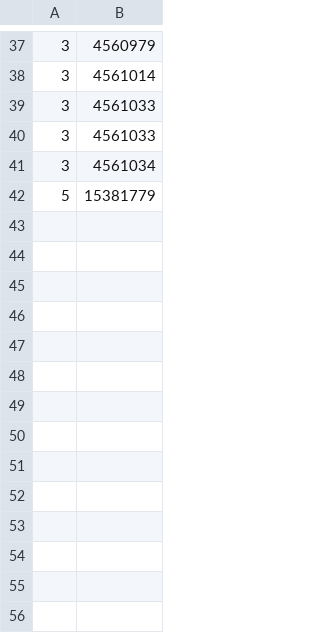
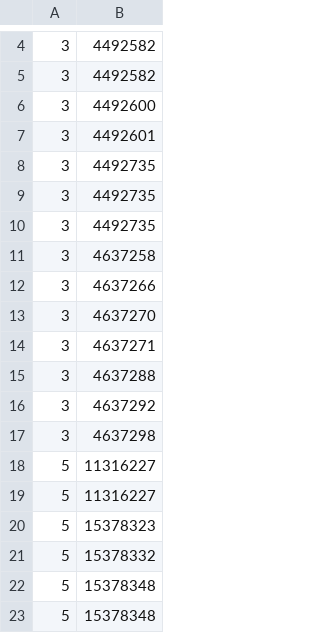
Before and after one commit to TomEngland2003/Seq_data1, a CSV file: Soft_clipped_reads.csv, drawn as a sheet; only a part is shown, gaps mark what is left out; the diff covers the shown part only.

```diff
--- a/Soft_clipped_reads.csv
+++ b/Soft_clipped_reads.csv
@@ -37,6 +4,20 @@
-3,4560979
-3,4561014
-3,4561033
-3,4561033
-3,4561034
-5,15381779
+3,4492582
+3,4492582
+3,4492600
+3,4492601
+3,4492735
+3,4492735
+3,4492735
+3,4637258
+3,4637266
+3,4637270
+3,4637271
+3,4637288
+3,4637292
+3,4637298
+5,11316227
+5,11316227
+5,15378323
+5,15378332
+5,15378348
+5,15378348
```
Also changed, not shown: 15 added rows, 33 removed rows and 2 edited cells elsewhere in this file, 7 other files.
